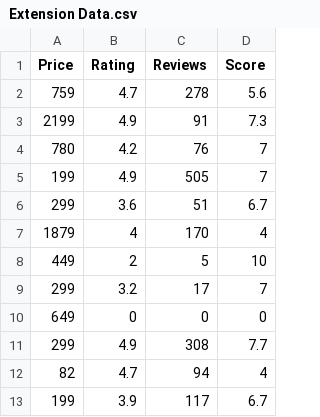
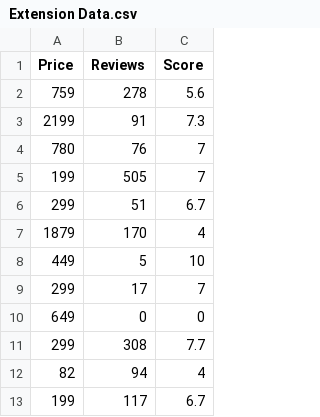
Before and after one commit to BasimBashir/AhsanAsgharFYP, a CSV file: Extension Data.csv, drawn as a sheet; only a part is shown; the diff names each change by its address in the sheet, - before the commit and + after, or states it on an @@ line.

```diff
--- a/Extension Data.csv
+++ b/Extension Data.csv
-column B (Rating), rows 2-13: 4.7 | 4.9 | 4.2 | 4.9 | 3.6 | 4 | 2 | 3.2 | 0 | 4.9 | 4.7 | 3.9
```
Also changed, not shown: 5 other files.
